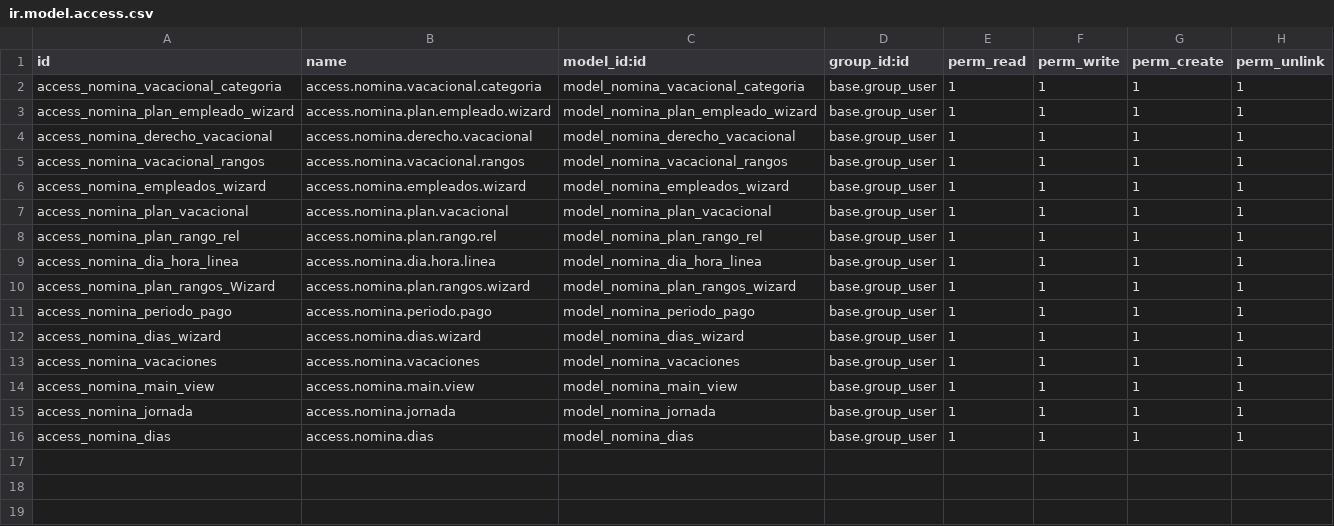
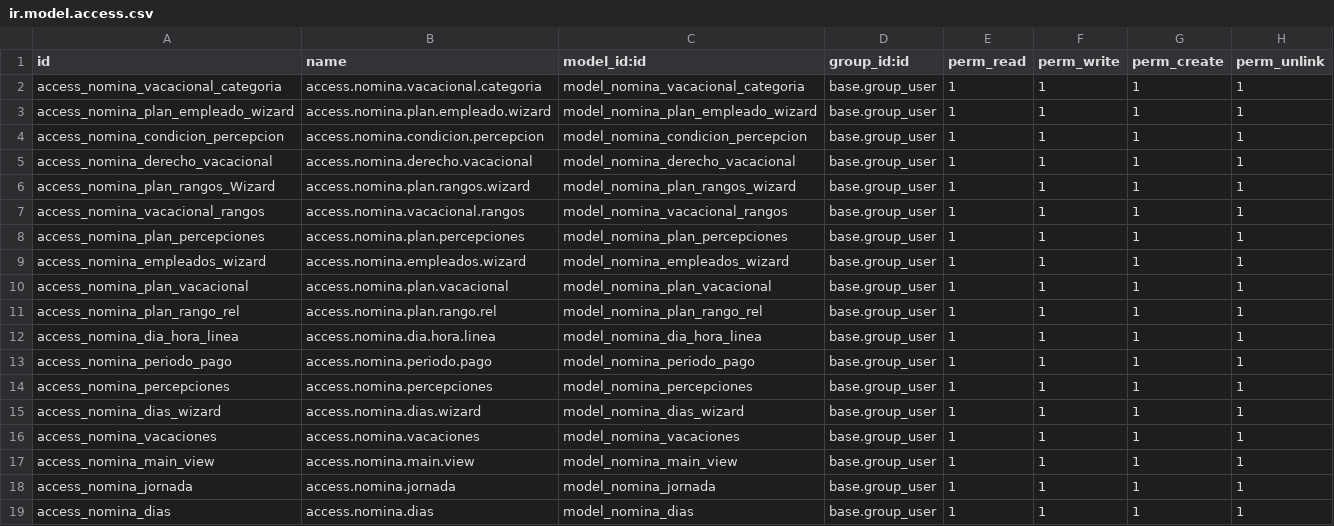
Before and after one commit to AeroGenCreator/Nenova-Nominas, a CSV file: custom/nomina/security/ir.model.access.csv, drawn as a sheet.

Commit message:
[ADD] Planes - Percepciones

```diff
--- a/custom/nomina/security/ir.model.access.csv
+++ b/custom/nomina/security/ir.model.access.csv
@@ -3,4 +3,7 @@ access_nomina_vacacional_categoria,access.nomina.vacacional.categoria,model_nomi
 access_nomina_plan_empleado_wizard,access.nomina.plan.empleado.wizard,model_nomina_plan_empleado_wizard,base.group_user,1,1,1,1
+access_nomina_condicion_percepcion,access.nomina.condicion.percepcion,model_nomina_condicion_percepcion,base.group_user,1,1,1,1
 access_nomina_derecho_vacacional,access.nomina.derecho.vacacional,model_nomina_derecho_vacacional,base.group_user,1,1,1,1
+access_nomina_plan_rangos_Wizard,access.nomina.plan.rangos.wizard,model_nomina_plan_rangos_wizard,base.group_user,1,1,1,1
 access_nomina_vacacional_rangos,access.nomina.vacacional.rangos,model_nomina_vacacional_rangos,base.group_user,1,1,1,1
+access_nomina_plan_percepciones,access.nomina.plan.percepciones,model_nomina_plan_percepciones,base.group_user,1,1,1,1
 access_nomina_empleados_wizard,access.nomina.empleados.wizard,model_nomina_empleados_wizard,base.group_user,1,1,1,1
@@ -9,4 +12,4 @@ access_nomina_plan_rango_rel,access.nomina.plan.rango.rel,model_nomina_plan_rang
 access_nomina_dia_hora_linea,access.nomina.dia.hora.linea,model_nomina_dia_hora_linea,base.group_user,1,1,1,1
-access_nomina_plan_rangos_Wizard,access.nomina.plan.rangos.wizard,model_nomina_plan_rangos_wizard,base.group_user,1,1,1,1
 access_nomina_periodo_pago,access.nomina.periodo.pago,model_nomina_periodo_pago,base.group_user,1,1,1,1
+access_nomina_percepciones,access.nomina.percepciones,model_nomina_percepciones,base.group_user,1,1,1,1
 access_nomina_dias_wizard,access.nomina.dias.wizard,model_nomina_dias_wizard,base.group_user,1,1,1,1
```
Also changed, not shown: 11 other files.
